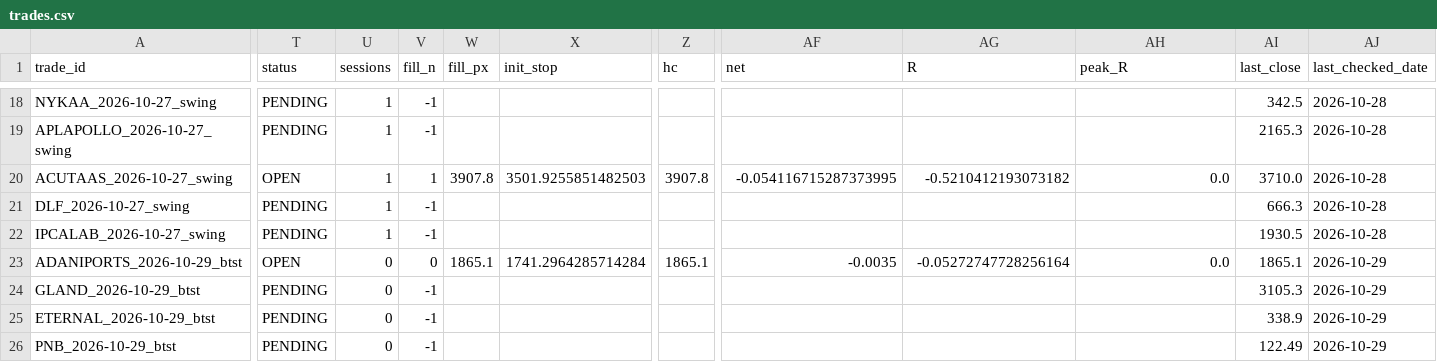
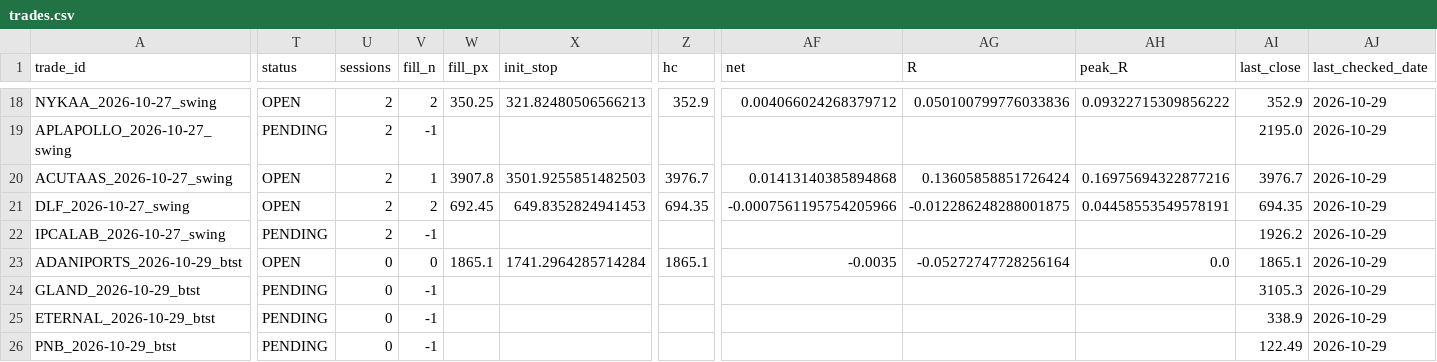
Before and after one commit to spy15007-arch/nifty-scnr, a CSV file: tracking/trades.csv, drawn as a sheet; only a part is shown, gaps mark what is left out; the diff covers the shown part only; the diff names each change by its address in the sheet, - before the commit and + after, or states it on an @@ line.

```diff
--- a/tracking/trades.csv
+++ b/tracking/trades.csv
-T18 (status): PENDING
+T18 (status): OPEN
-U18:U22 (sessions): 1
+U18:U22 (sessions): 2
-V18 (fill_n): -1
+V18 (fill_n): 2
-W18 (fill_px): (empty)
+W18 (fill_px): 350.25
-X18 (init_stop): (empty)
+X18 (init_stop): 321.82480506566213
-Z18 (hc): (empty)
+Z18 (hc): 352.9
-AF18 (net): (empty)
+AF18 (net): 0.004066024268379712
-AG18 (R): (empty)
+AG18 (R): 0.050100799776033836
-AH18 (peak_R): (empty)
+AH18 (peak_R): 0.09322715309856222
-AI18 (last_close): 342.5
+AI18 (last_close): 352.9
-AJ18:AJ22 (last_checked_date): 2026-10-28
+AJ18:AJ22 (last_checked_date): 2026-10-29
-AI19 (last_close): 2165.3
+AI19 (last_close): 2195.0
-Z20 (hc): 3907.8
+Z20 (hc): 3976.7
-AF20 (net): -0.054116715287373995
+AF20 (net): 0.01413140385894868
-AG20 (R): -0.5210412193073182
+AG20 (R): 0.13605858851726424
-AH20 (peak_R): 0.0
+AH20 (peak_R): 0.16975694322877216
-AI20 (last_close): 3710.0
+AI20 (last_close): 3976.7
-T21 (status): PENDING
+T21 (status): OPEN
-V21 (fill_n): -1
+V21 (fill_n): 2
-W21 (fill_px): (empty)
+W21 (fill_px): 692.45
-X21 (init_stop): (empty)
+X21 (init_stop): 649.8352824941453
-Z21 (hc): (empty)
+Z21 (hc): 694.35
-AF21 (net): (empty)
+AF21 (net): -0.0007561195754205966
-AG21 (R): (empty)
+AG21 (R): -0.012286248288001875
-AH21 (peak_R): (empty)
+AH21 (peak_R): 0.04458553549578191
-AI21 (last_close): 666.3
+AI21 (last_close): 694.35
-AI22 (last_close): 1930.5
+AI22 (last_close): 1926.2
```
Also changed, not shown: 92 edited cells elsewhere in this file, 10 other files.
